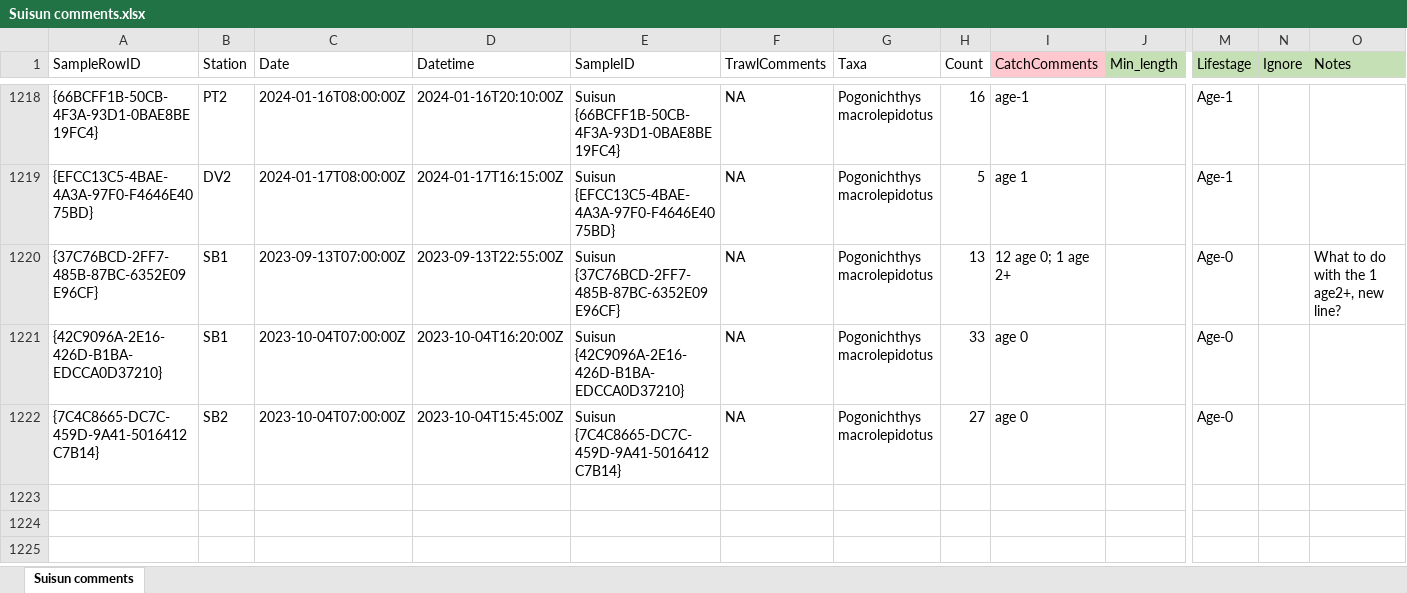
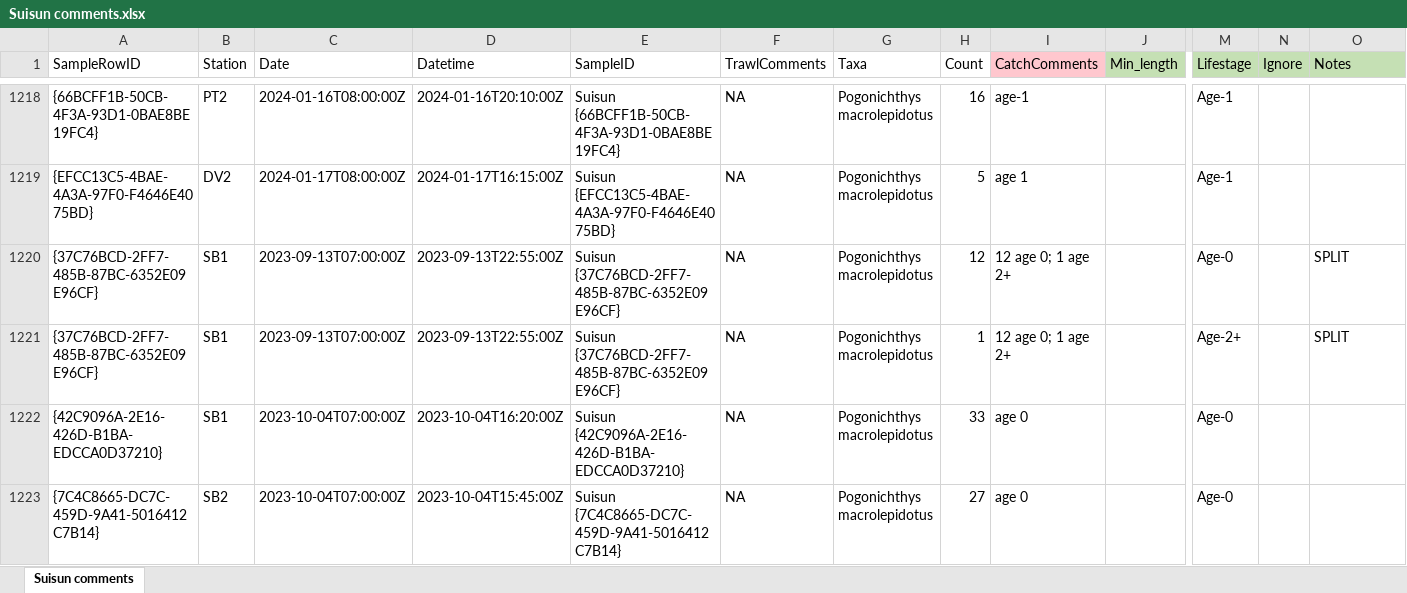
Before and after one commit to sbashevkin/LTMRdata, an Excel workbook: data-raw/Suisun/Suisun comments.xlsx, sheet Suisun comments, drawn as a sheet; only a part is shown, gaps mark what is left out; values as stored, in another font and other column widths than the file's, no borders; rows hold the shown columns only; the diff names each change by its address in the sheet, - before the commit and + after, or states it on an @@ line.

```diff
--- a/data-raw/Suisun/Suisun comments.xlsx (sheet Suisun comments)
+++ b/data-raw/Suisun/Suisun comments.xlsx (sheet Suisun comments)
-H1220 (Count): 13
+H1220 (Count): 12
-O1220 (Notes): What to do with the 1 age2+, new line?
+O1220 (Notes): SPLIT
+row 1221: {37C76BCD-2FF7-485B-87BC-6352E09E96CF} | SB1 | 2023-09-13T07:00:00Z | 2023-09-13T22:55:00Z | Suisun {37C76BCD-2FF7-485B-87BC-6352E09E96CF} | NA | Pogonichthys macrolepidotus | 1 | 12 age 0; 1 age 2+ |  | Age-2+ |  | SPLIT
```
Also changed, not shown: 9 other files.
